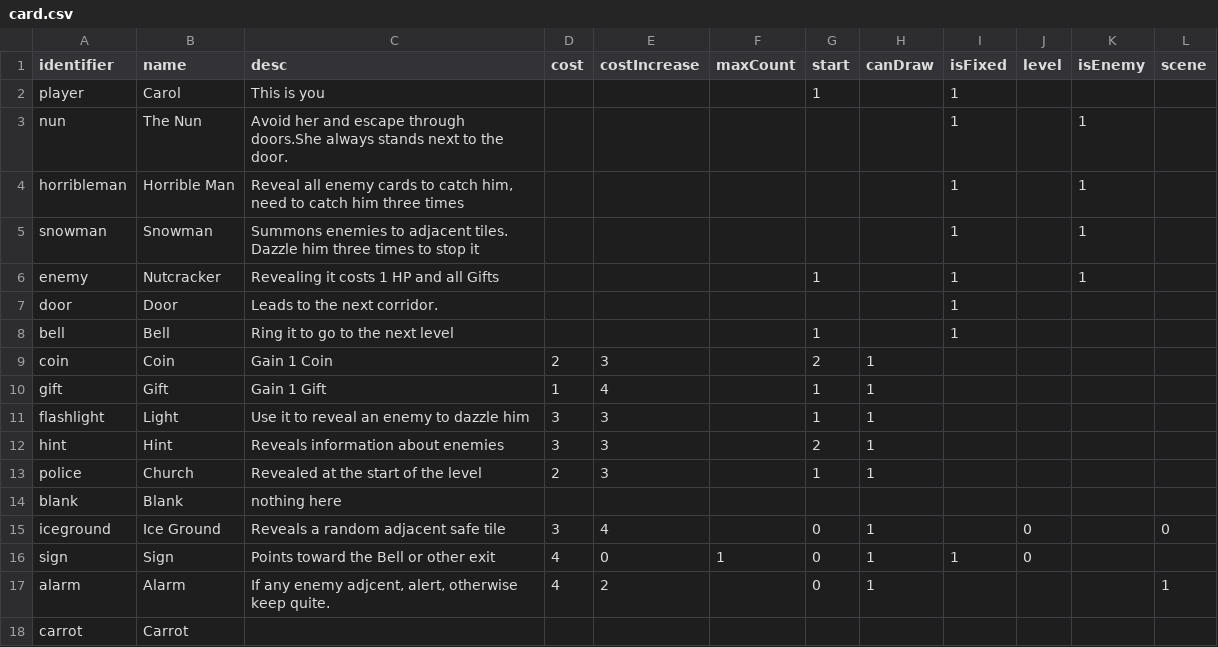
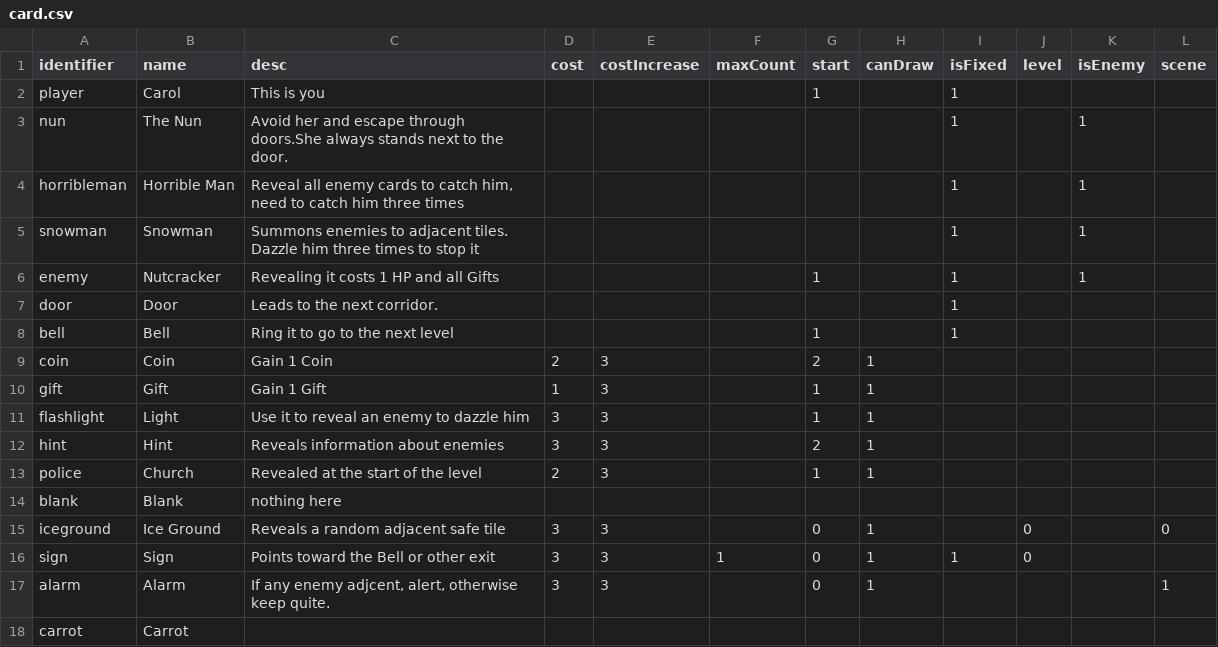
Before and after one commit to shshwdr/christmasLightRing, a CSV file: Assets/Resources/csv/card.csv, drawn as a sheet.

```diff
--- a/Assets/Resources/csv/card.csv
+++ b/Assets/Resources/csv/card.csv
@@ -9,3 +9,3 @@ bell,Bell,Ring it to go to the next level,,,,1,,1,,,
 coin,Coin,Gain 1 Coin,2,3,,2,1,,,,
-gift,Gift,Gain 1 Gift,1,4,,1,1,,,,
+gift,Gift,Gain 1 Gift,1,3,,1,1,,,,
 flashlight,Light,Use it to reveal an enemy to dazzle him,3,3,,1,1,,,,
@@ -14,5 +14,5 @@ police,Church,Revealed at the start of the level,2,3,,1,1,,,,
 blank,Blank,nothing here,,,,,,,,,
-iceground,Ice Ground,Reveals a random adjacent safe tile,3,4,,0,1,,0,,0
-sign,Sign,Points toward the Bell or other exit,4,0,1,0,1,1,0,,
-alarm,Alarm,"If any enemy adjcent, alert, otherwise keep quite.",4,2,,0,1,,,,1
+iceground,Ice Ground,Reveals a random adjacent safe tile,3,3,,0,1,,0,,0
+sign,Sign,Points toward the Bell or other exit,3,3,1,0,1,1,0,,
+alarm,Alarm,"If any enemy adjcent, alert, otherwise keep quite.",3,3,,0,1,,,,1
 carrot,Carrot,,,,,,,,,,
```
Also changed, not shown: Assets/Localization/GameText.csv, Assets/Resources/csv/level.csv, 7 other files.
